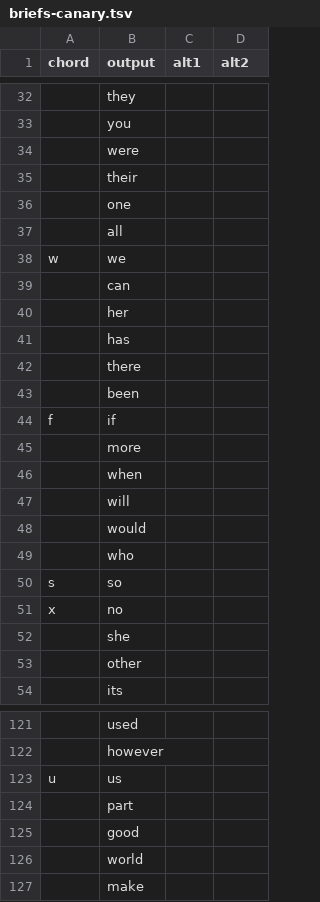
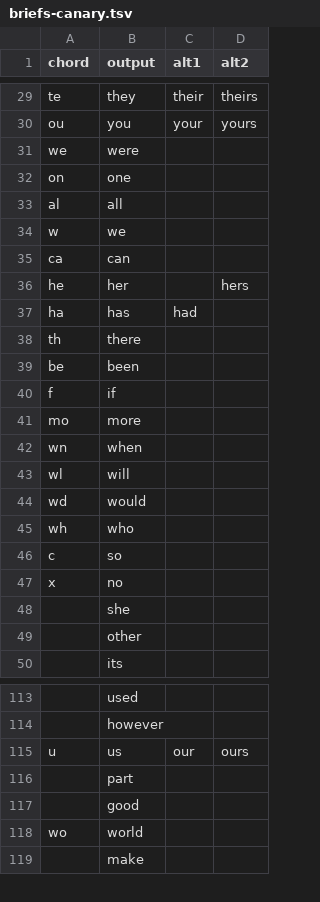
Before and after one commit to dlip/nixconfig, a TSV file: briefs/briefs-canary.tsv, drawn as a sheet; only a part is shown, gaps mark what is left out; removed rows and columns are numbered as before the commit, all else as after; the diff covers the shown part only; the diff names each change by its address in the sheet, - before the commit and + after, or states it on an @@ line.

```diff
--- a/briefs/briefs-canary.tsv
+++ b/briefs/briefs-canary.tsv
-A29 (chord): (empty)
+A29 (chord): te
-C29 (alt1): (empty)
+C29 (alt1): their
-D29 (alt2): (empty)
+D29 (alt2): theirs
-A30 (chord): (empty)
+A30 (chord): ou
-C30 (alt1): (empty)
+C30 (alt1): your
-D30 (alt2): (empty)
+D30 (alt2): yours
-A31 (chord): (empty)
+A31 (chord): we
-row 35:  | their
-A32 (chord): (empty)
+A32 (chord): on
-A33 (chord): (empty)
+A33 (chord): al
-A35 (chord): (empty)
+A35 (chord): ca
-A36 (chord): (empty)
+A36 (chord): he
-D36 (alt2): (empty)
+D36 (alt2): hers
-A37 (chord): (empty)
+A37 (chord): ha
-C37 (alt1): (empty)
+C37 (alt1): had
-A38 (chord): (empty)
+A38 (chord): th
-A39 (chord): (empty)
+A39 (chord): be
-A41 (chord): (empty)
+A41 (chord): mo
-A42 (chord): (empty)
+A42 (chord): wn
-A43 (chord): (empty)
+A43 (chord): wl
-A44 (chord): (empty)
+A44 (chord): wd
-A45 (chord): (empty)
+A45 (chord): wh
-A46 (chord): s
+A46 (chord): c
-C115 (alt1): (empty)
+C115 (alt1): our
-D115 (alt2): (empty)
+D115 (alt2): ours
-A118 (chord): (empty)
+A118 (chord): wo
```
Also changed, not shown: 11 removed rows and 18 edited cells elsewhere in this file.
